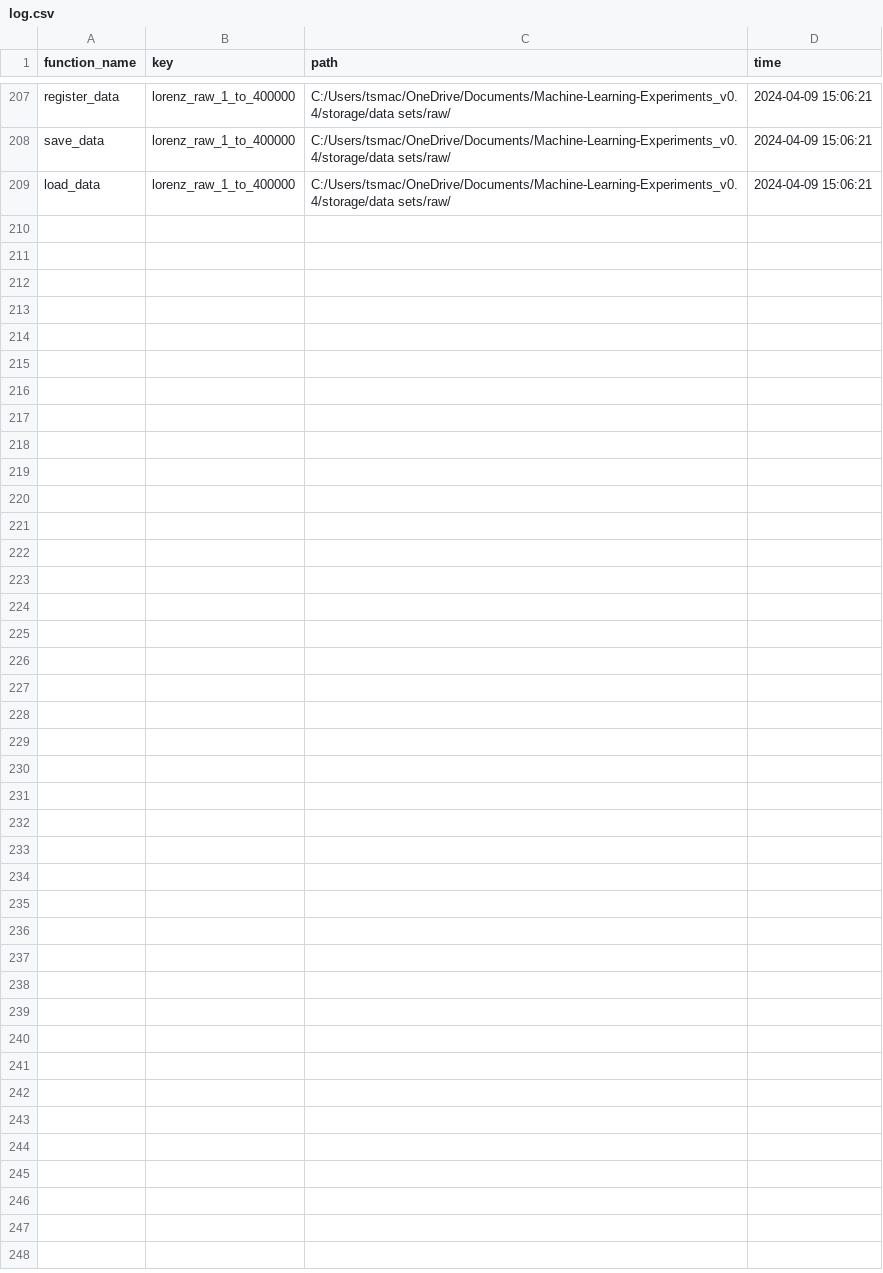
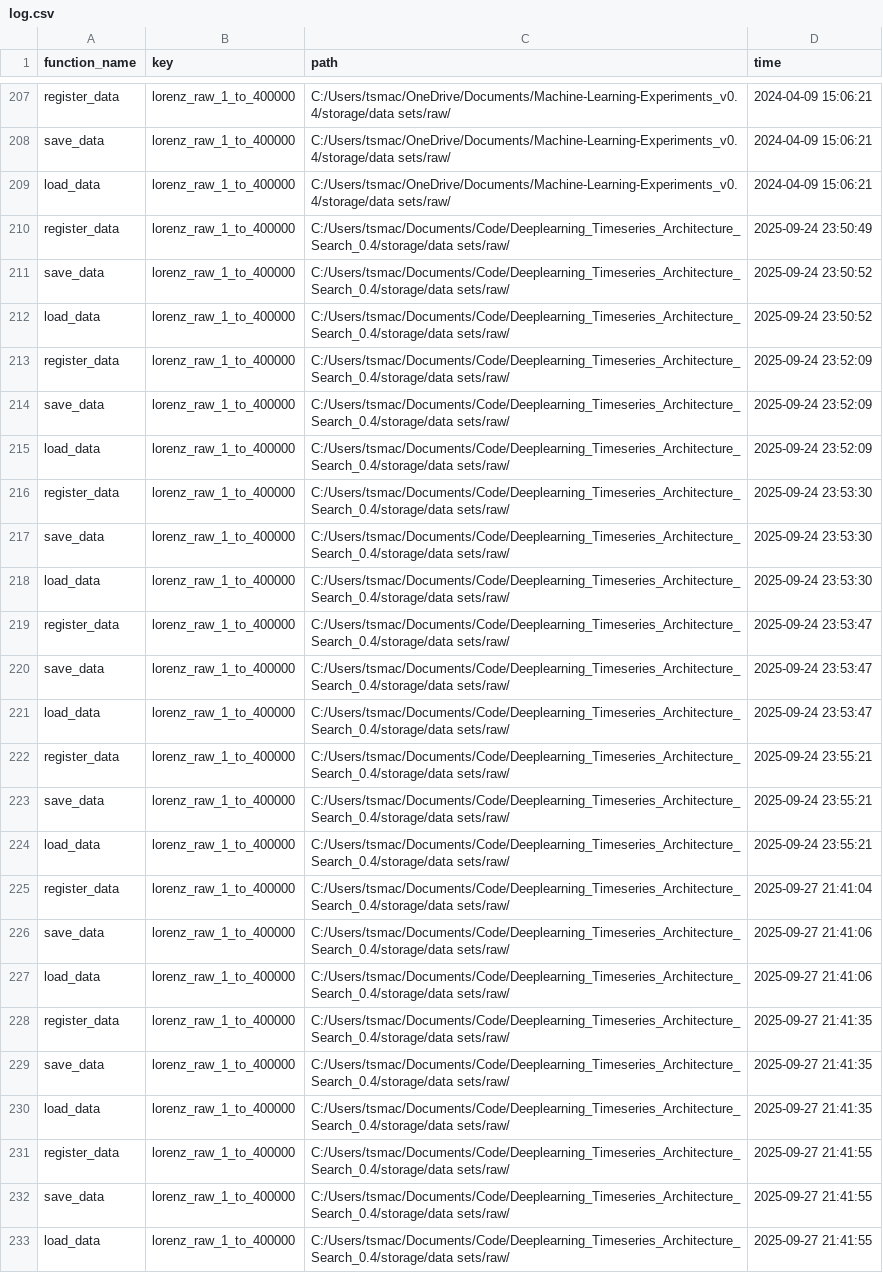
Before and after one commit to tsmaccabe/Deeplearning_Timeseries_Architecture_Search_0.4, a CSV file: storage/log.csv, drawn as a sheet; only a part is shown, gaps mark what is left out.

```diff
--- a/storage/log.csv
+++ b/storage/log.csv
@@ -209 +209,25 @@ save_data,lorenz_raw_1_to_400000,C:/Users/tsmac/OneDrive/Documents/Machine-Learn
 load_data,lorenz_raw_1_to_400000,C:/Users/tsmac/OneDrive/Documents/Machine-Learning-Experiments_v0.4/storage/data sets/raw/,2024-04-09 15:06:21
+register_data,lorenz_raw_1_to_400000,C:/Users/tsmac/Documents/Code/Deeplearning_Timeseries_Architecture_Search_0.4/storage/data sets/raw/,2025-09-24 23:50:49
+save_data,lorenz_raw_1_to_400000,C:/Users/tsmac/Documents/Code/Deeplearning_Timeseries_Architecture_Search_0.4/storage/data sets/raw/,2025-09-24 23:50:52
+load_data,lorenz_raw_1_to_400000,C:/Users/tsmac/Documents/Code/Deeplearning_Timeseries_Architecture_Search_0.4/storage/data sets/raw/,2025-09-24 23:50:52
+register_data,lorenz_raw_1_to_400000,C:/Users/tsmac/Documents/Code/Deeplearning_Timeseries_Architecture_Search_0.4/storage/data sets/raw/,2025-09-24 23:52:09
+save_data,lorenz_raw_1_to_400000,C:/Users/tsmac/Documents/Code/Deeplearning_Timeseries_Architecture_Search_0.4/storage/data sets/raw/,2025-09-24 23:52:09
+load_data,lorenz_raw_1_to_400000,C:/Users/tsmac/Documents/Code/Deeplearning_Timeseries_Architecture_Search_0.4/storage/data sets/raw/,2025-09-24 23:52:09
+register_data,lorenz_raw_1_to_400000,C:/Users/tsmac/Documents/Code/Deeplearning_Timeseries_Architecture_Search_0.4/storage/data sets/raw/,2025-09-24 23:53:30
+save_data,lorenz_raw_1_to_400000,C:/Users/tsmac/Documents/Code/Deeplearning_Timeseries_Architecture_Search_0.4/storage/data sets/raw/,2025-09-24 23:53:30
+load_data,lorenz_raw_1_to_400000,C:/Users/tsmac/Documents/Code/Deeplearning_Timeseries_Architecture_Search_0.4/storage/data sets/raw/,2025-09-24 23:53:30
+register_data,lorenz_raw_1_to_400000,C:/Users/tsmac/Documents/Code/Deeplearning_Timeseries_Architecture_Search_0.4/storage/data sets/raw/,2025-09-24 23:53:47
+save_data,lorenz_raw_1_to_400000,C:/Users/tsmac/Documents/Code/Deeplearning_Timeseries_Architecture_Search_0.4/storage/data sets/raw/,2025-09-24 23:53:47
+load_data,lorenz_raw_1_to_400000,C:/Users/tsmac/Documents/Code/Deeplearning_Timeseries_Architecture_Search_0.4/storage/data sets/raw/,2025-09-24 23:53:47
+register_data,lorenz_raw_1_to_400000,C:/Users/tsmac/Documents/Code/Deeplearning_Timeseries_Architecture_Search_0.4/storage/data sets/raw/,2025-09-24 23:55:21
+save_data,lorenz_raw_1_to_400000,C:/Users/tsmac/Documents/Code/Deeplearning_Timeseries_Architecture_Search_0.4/storage/data sets/raw/,2025-09-24 23:55:21
+load_data,lorenz_raw_1_to_400000,C:/Users/tsmac/Documents/Code/Deeplearning_Timeseries_Architecture_Search_0.4/storage/data sets/raw/,2025-09-24 23:55:21
+register_data,lorenz_raw_1_to_400000,C:/Users/tsmac/Documents/Code/Deeplearning_Timeseries_Architecture_Search_0.4/storage/data sets/raw/,2025-09-27 21:41:04
+save_data,lorenz_raw_1_to_400000,C:/Users/tsmac/Documents/Code/Deeplearning_Timeseries_Architecture_Search_0.4/storage/data sets/raw/,2025-09-27 21:41:06
+load_data,lorenz_raw_1_to_400000,C:/Users/tsmac/Documents/Code/Deeplearning_Timeseries_Architecture_Search_0.4/storage/data sets/raw/,2025-09-27 21:41:06
+register_data,lorenz_raw_1_to_400000,C:/Users/tsmac/Documents/Code/Deeplearning_Timeseries_Architecture_Search_0.4/storage/data sets/raw/,2025-09-27 21:41:35
+save_data,lorenz_raw_1_to_400000,C:/Users/tsmac/Documents/Code/Deeplearning_Timeseries_Architecture_Search_0.4/storage/data sets/raw/,2025-09-27 21:41:35
+load_data,lorenz_raw_1_to_400000,C:/Users/tsmac/Documents/Code/Deeplearning_Timeseries_Architecture_Search_0.4/storage/data sets/raw/,2025-09-27 21:41:35
+register_data,lorenz_raw_1_to_400000,C:/Users/tsmac/Documents/Code/Deeplearning_Timeseries_Architecture_Search_0.4/storage/data sets/raw/,2025-09-27 21:41:55
+save_data,lorenz_raw_1_to_400000,C:/Users/tsmac/Documents/Code/Deeplearning_Timeseries_Architecture_Search_0.4/storage/data sets/raw/,2025-09-27 21:41:55
+load_data,lorenz_raw_1_to_400000,C:/Users/tsmac/Documents/Code/Deeplearning_Timeseries_Architecture_Search_0.4/storage/data sets/raw/,2025-09-27 21:41:55
```
Also changed, not shown: 11 other files.
